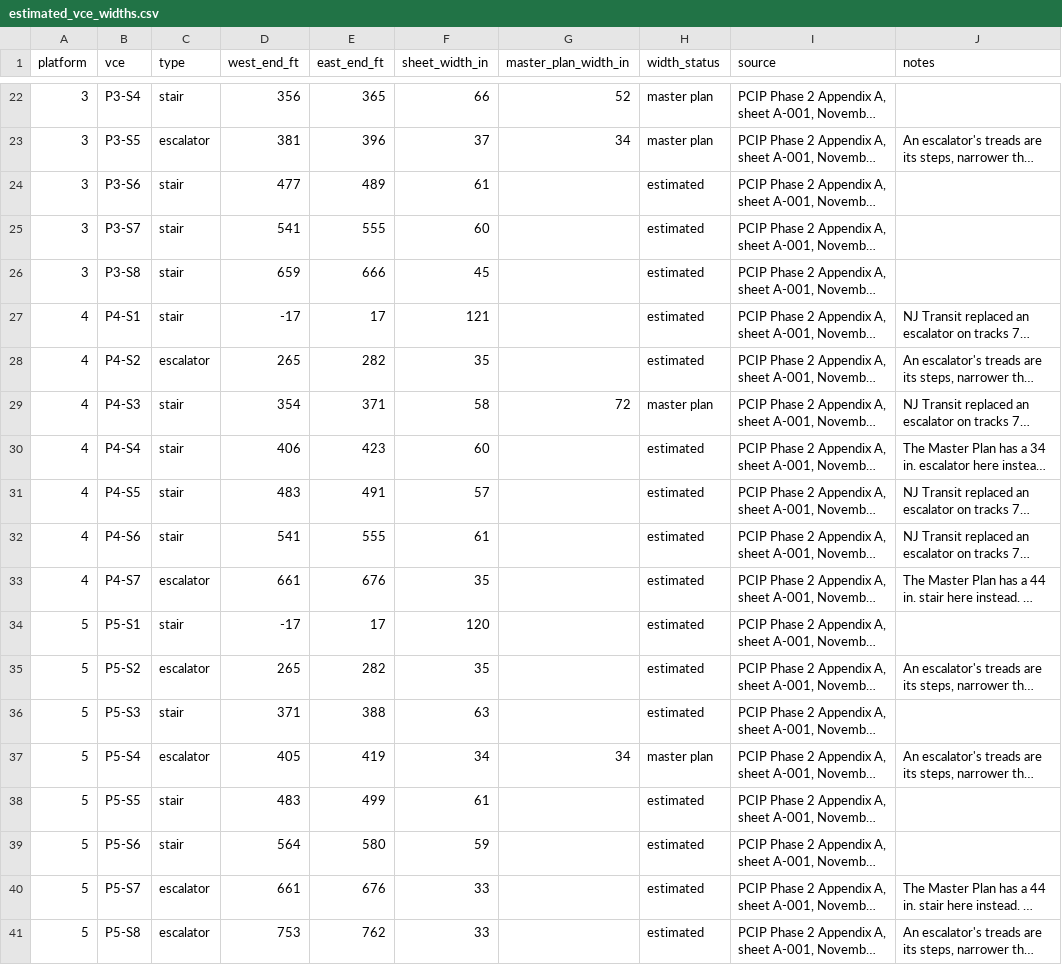
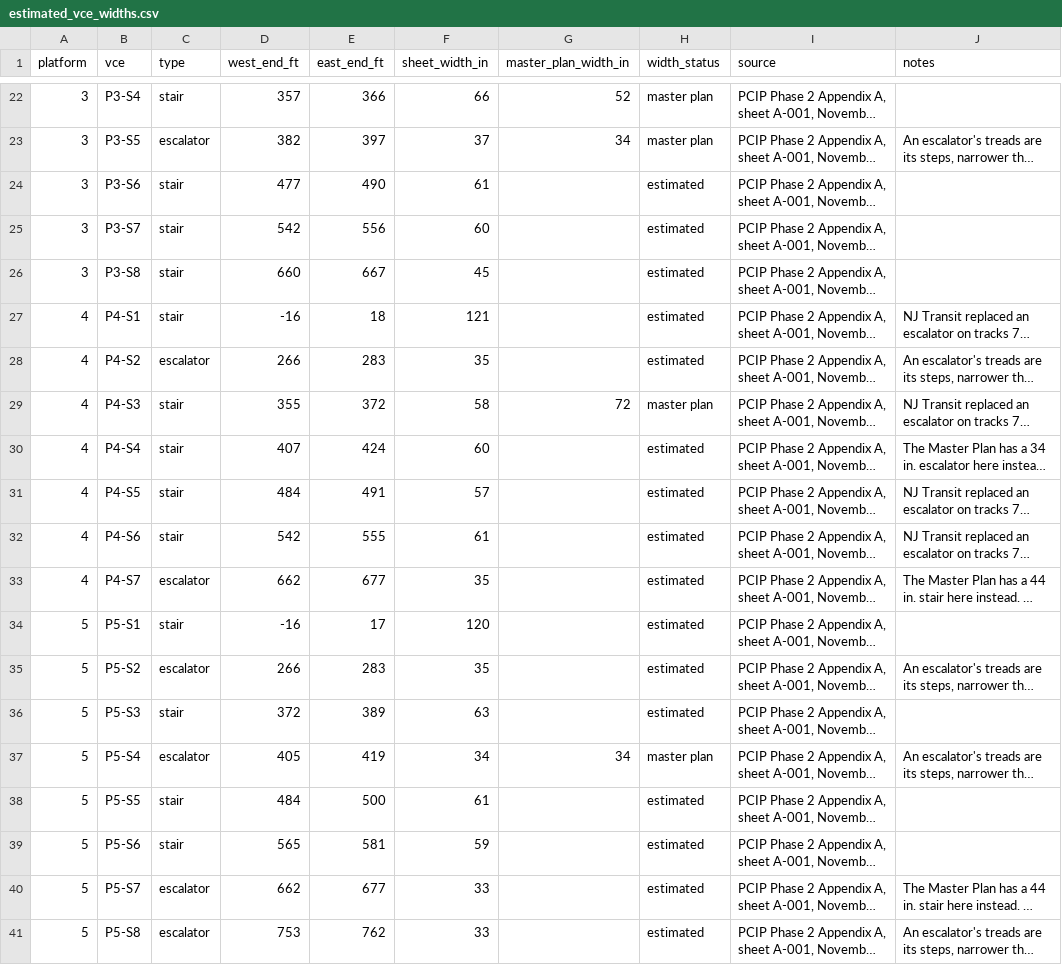
Before and after one commit to effective-transit-alliance/platform-crowd-model, a CSV file: data/estimated_vce_widths.csv, drawn as a sheet; only a part is shown, gaps mark what is left out; long unchanged cells end in …; the diff covers the shown part only; the diff names each change by its address in the sheet, - before the commit and + after, or states it on an @@ line.

```diff
--- a/data/estimated_vce_widths.csv
+++ b/data/estimated_vce_widths.csv
-D22 (west_end_ft): 356
+D22 (west_end_ft): 357
-E22 (east_end_ft): 365
+E22 (east_end_ft): 366
-D23 (west_end_ft): 381
+D23 (west_end_ft): 382
-E23 (east_end_ft): 396
+E23 (east_end_ft): 397
-E24 (east_end_ft): 489
+E24 (east_end_ft): 490
-D25 (west_end_ft): 541
+D25 (west_end_ft): 542
-E25 (east_end_ft): 555
+E25 (east_end_ft): 556
-D26 (west_end_ft): 659
+D26 (west_end_ft): 660
-E26 (east_end_ft): 666
+E26 (east_end_ft): 667
-D27 (west_end_ft): -17
+D27 (west_end_ft): -16
-E27 (east_end_ft): 17
+E27 (east_end_ft): 18
-D28 (west_end_ft): 265
+D28 (west_end_ft): 266
-E28 (east_end_ft): 282
+E28 (east_end_ft): 283
-D29 (west_end_ft): 354
+D29 (west_end_ft): 355
-E29 (east_end_ft): 371
+E29 (east_end_ft): 372
-D30 (west_end_ft): 406
+D30 (west_end_ft): 407
-E30 (east_end_ft): 423
+E30 (east_end_ft): 424
-D31 (west_end_ft): 483
+D31 (west_end_ft): 484
-D32 (west_end_ft): 541
+D32 (west_end_ft): 542
-D33 (west_end_ft): 661
+D33 (west_end_ft): 662
-E33 (east_end_ft): 676
+E33 (east_end_ft): 677
-D34 (west_end_ft): -17
+D34 (west_end_ft): -16
-D35 (west_end_ft): 265
+D35 (west_end_ft): 266
-E35 (east_end_ft): 282
+E35 (east_end_ft): 283
-D36 (west_end_ft): 371
+D36 (west_end_ft): 372
-E36 (east_end_ft): 388
+E36 (east_end_ft): 389
-D38 (west_end_ft): 483
+D38 (west_end_ft): 484
-E38 (east_end_ft): 499
+E38 (east_end_ft): 500
-D39 (west_end_ft): 564
+D39 (west_end_ft): 565
-E39 (east_end_ft): 580
+E39 (east_end_ft): 581
-D40 (west_end_ft): 661
+D40 (west_end_ft): 662
-E40 (east_end_ft): 676
+E40 (east_end_ft): 677
```
Also changed, not shown: 75 edited cells elsewhere in this file, 6 other files.
